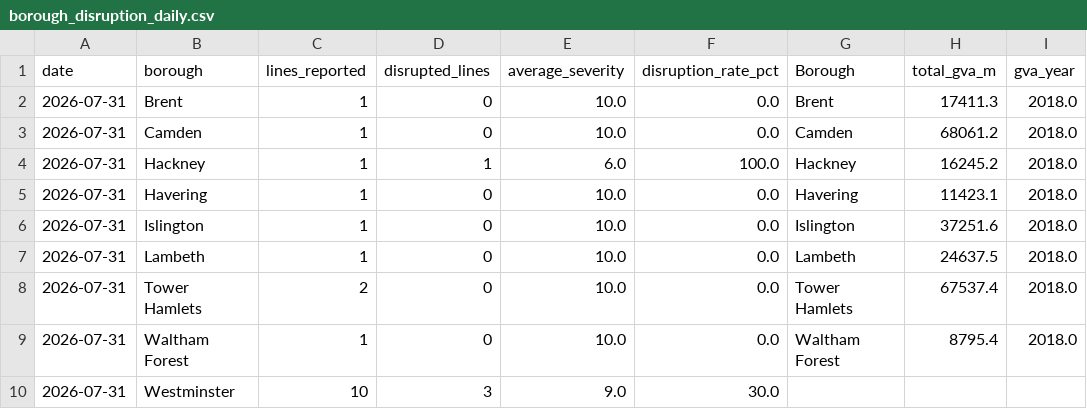
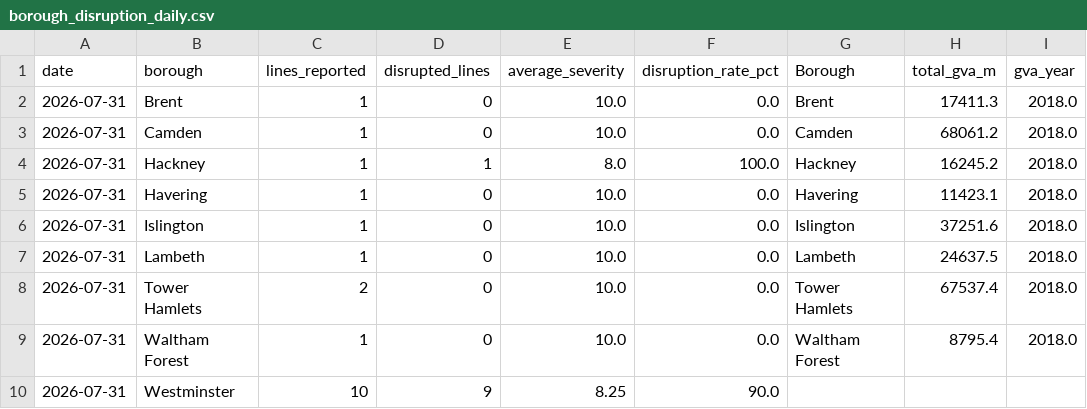
Before and after one commit to Aashleshaj/London_Transport_Reliability_and_Economic_Impact, a CSV file: data/borough_disruption_daily.csv, drawn as a sheet.

```diff
--- a/data/borough_disruption_daily.csv
+++ b/data/borough_disruption_daily.csv
@@ -3,3 +3,3 @@ date,borough,lines_reported,disrupted_lines,average_severity,disruption_rate_pct
 2026-07-31,Camden,1,0,10.0,0.0,Camden,68061.2,2018.0
-2026-07-31,Hackney,1,1,6.0,100.0,Hackney,16245.2,2018.0
+2026-07-31,Hackney,1,1,8.0,100.0,Hackney,16245.2,2018.0
 2026-07-31,Havering,1,0,10.0,0.0,Havering,11423.1,2018.0
@@ -9,2 +9,2 @@ date,borough,lines_reported,disrupted_lines,average_severity,disruption_rate_pct
 2026-07-31,Waltham Forest,1,0,10.0,0.0,Waltham Forest,8795.4,2018.0
-2026-07-31,Westminster,10,3,9.0,30.0,,,
+2026-07-31,Westminster,10,9,8.25,90.0,,,
```
Also changed, not shown: data/all_lines_history_enriched.csv, data/disruption_enriched.csv, 8 other files.
